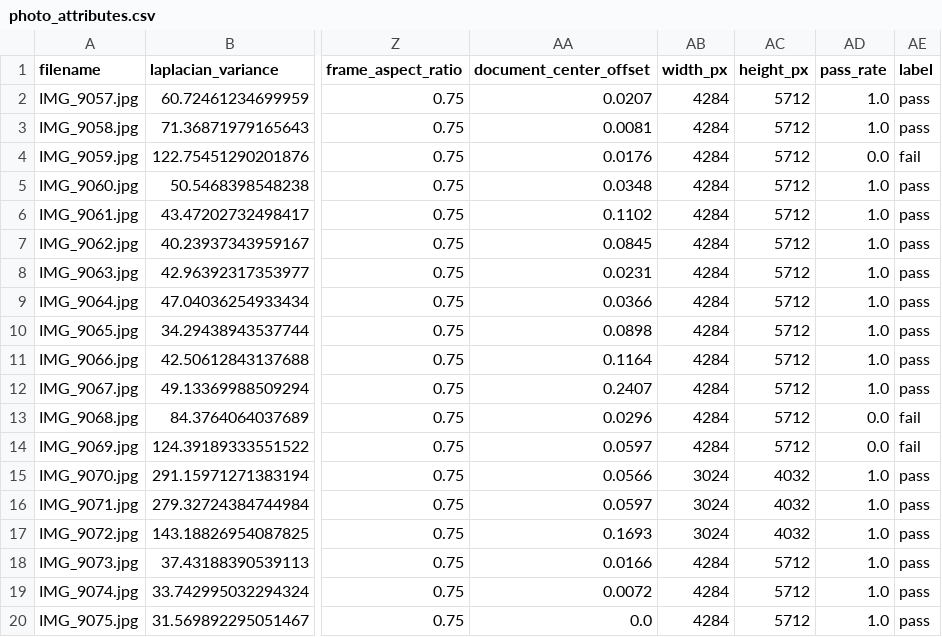
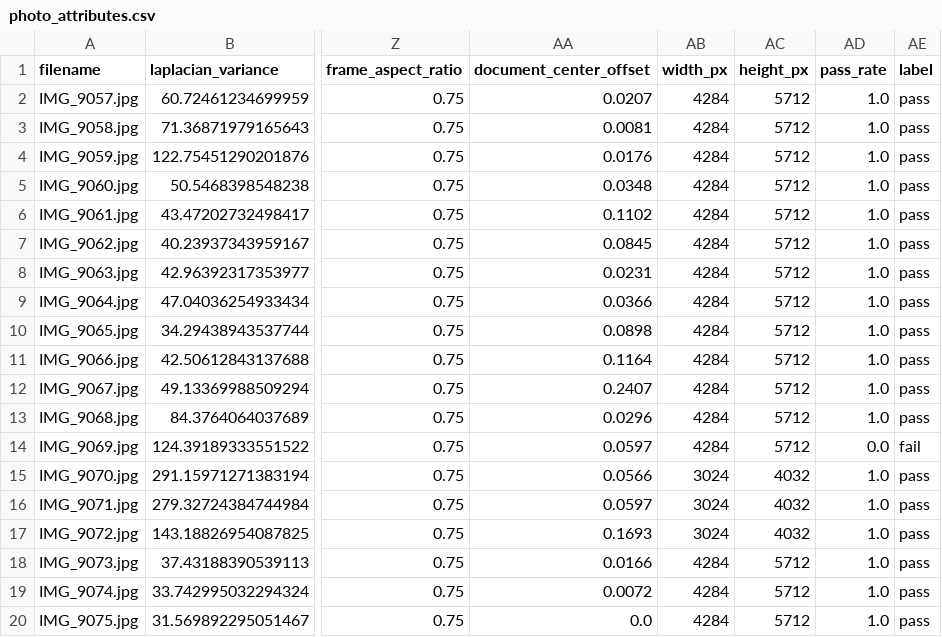
Before and after one commit to danfinkel/civics, a CSV file: research/eval/results/blur_testing/photo_attributes.csv, drawn as a sheet; only a part is shown, gaps mark what is left out; the diff names each change by its address in the sheet, - before the commit and + after, or states it on an @@ line.

```diff
--- a/research/eval/results/blur_testing/photo_attributes.csv
+++ b/research/eval/results/blur_testing/photo_attributes.csv
-AD4 (pass_rate): 0.0
+AD4 (pass_rate): 1.0
-AE4 (label): fail
+AE4 (label): pass
-AD13 (pass_rate): 0.0
+AD13 (pass_rate): 1.0
-AE13 (label): fail
+AE13 (label): pass
```
Also changed, not shown: research/eval/results/blur_testing/attribute_ranking.csv, 18 other files.
